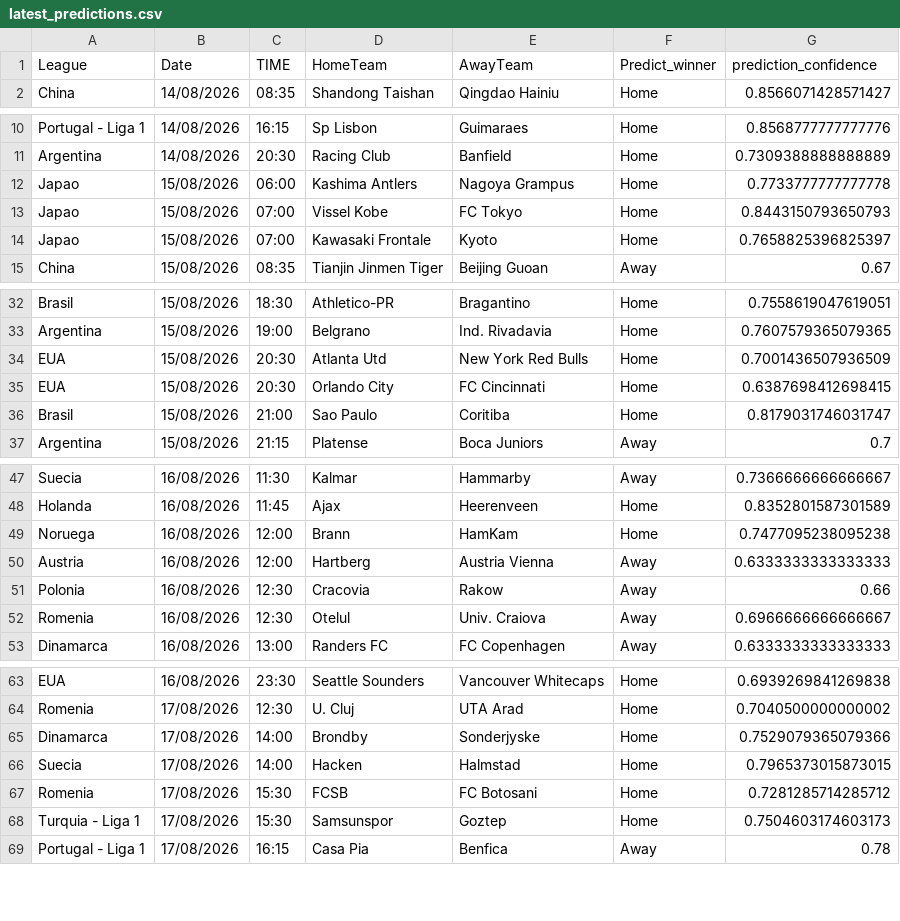
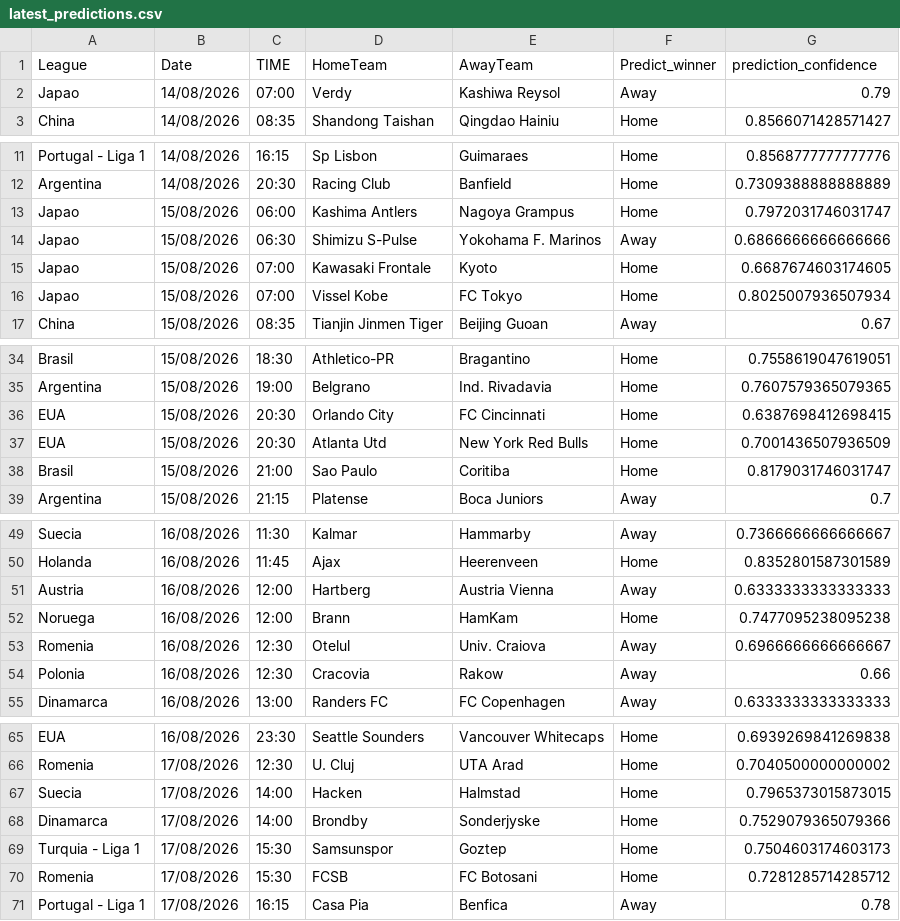
Before and after one commit to joselucaspj/poissonpredictor, a CSV file: data/latest_predictions.csv, drawn as a sheet; only a part is shown, gaps mark what is left out; the diff covers the shown part only.

```diff
--- a/data/latest_predictions.csv
+++ b/data/latest_predictions.csv
@@ -1,2 +1,3 @@
 League,Date,TIME,HomeTeam,AwayTeam,Predict_winner,prediction_confidence
+Japao,14/08/2026,07:00,Verdy,Kashiwa Reysol,Away,0.79
 China,14/08/2026,08:35,Shandong Taishan,Qingdao Hainiu,Home,0.8566071428571427
@@ -11,5 +12,6 @@ Portugal - Liga 1,14/08/2026,16:15,Sp Lisbon,Guimaraes,Home,0.8568777777777776
 Argentina,14/08/2026,20:30,Racing Club,Banfield,Home,0.7309388888888889
-Japao,15/08/2026,06:00,Kashima Antlers,Nagoya Grampus,Home,0.7733777777777778
-Japao,15/08/2026,07:00,Vissel Kobe,FC Tokyo,Home,0.8443150793650793
-Japao,15/08/2026,07:00,Kawasaki Frontale,Kyoto,Home,0.7658825396825397
+Japao,15/08/2026,06:00,Kashima Antlers,Nagoya Grampus,Home,0.7972031746031747
+Japao,15/08/2026,06:30,Shimizu S-Pulse,Yokohama F. Marinos,Away,0.6866666666666666
+Japao,15/08/2026,07:00,Kawasaki Frontale,Kyoto,Home,0.6687674603174605
+Japao,15/08/2026,07:00,Vissel Kobe,FC Tokyo,Home,0.8025007936507934
 China,15/08/2026,08:35,Tianjin Jinmen Tiger,Beijing Guoan,Away,0.67
@@ -33,4 +35,4 @@ Brasil,15/08/2026,18:30,Athletico-PR,Bragantino,Home,0.7558619047619051
 Argentina,15/08/2026,19:00,Belgrano,Ind. Rivadavia,Home,0.7607579365079365
+EUA,15/08/2026,20:30,Orlando City,FC Cincinnati,Home,0.6387698412698415
 EUA,15/08/2026,20:30,Atlanta Utd,New York Red Bulls,Home,0.7001436507936509
-EUA,15/08/2026,20:30,Orlando City,FC Cincinnati,Home,0.6387698412698415
 Brasil,15/08/2026,21:00,Sao Paulo,Coritiba,Home,0.8179031746031747
@@ -48,6 +50,6 @@ Suecia,16/08/2026,11:30,Kalmar,Hammarby,Away,0.7366666666666667
 Holanda,16/08/2026,11:45,Ajax,Heerenveen,Home,0.8352801587301589
+Austria,16/08/2026,12:00,Hartberg,Austria Vienna,Away,0.6333333333333333
 Noruega,16/08/2026,12:00,Brann,HamKam,Home,0.7477095238095238
-Austria,16/08/2026,12:00,Hartberg,Austria Vienna,Away,0.6333333333333333
+Romenia,16/08/2026,12:30,Otelul,Univ. Craiova,Away,0.6966666666666667
 Polonia,16/08/2026,12:30,Cracovia,Rakow,Away,0.66
-Romenia,16/08/2026,12:30,Otelul,Univ. Craiova,Away,0.6966666666666667
 Dinamarca,16/08/2026,13:00,Randers FC,FC Copenhagen,Away,0.6333333333333333
@@ -64,6 +66,6 @@ EUA,16/08/2026,23:30,Seattle Sounders,Vancouver Whitecaps,Home,0.693926984126983
 Romenia,17/08/2026,12:30,U. Cluj,UTA Arad,Home,0.7040500000000002
+Suecia,17/08/2026,14:00,Hacken,Halmstad,Home,0.7965373015873015
 Dinamarca,17/08/2026,14:00,Brondby,Sonderjyske,Home,0.7529079365079366
-Suecia,17/08/2026,14:00,Hacken,Halmstad,Home,0.7965373015873015
+Turquia - Liga 1,17/08/2026,15:30,Samsunspor,Goztep,Home,0.7504603174603173
 Romenia,17/08/2026,15:30,FCSB,FC Botosani,Home,0.7281285714285712
-Turquia - Liga 1,17/08/2026,15:30,Samsunspor,Goztep,Home,0.7504603174603173
 Portugal - Liga 1,17/08/2026,16:15,Casa Pia,Benfica,Away,0.78
```
Also changed, not shown: 1 moved row elsewhere in this file.
